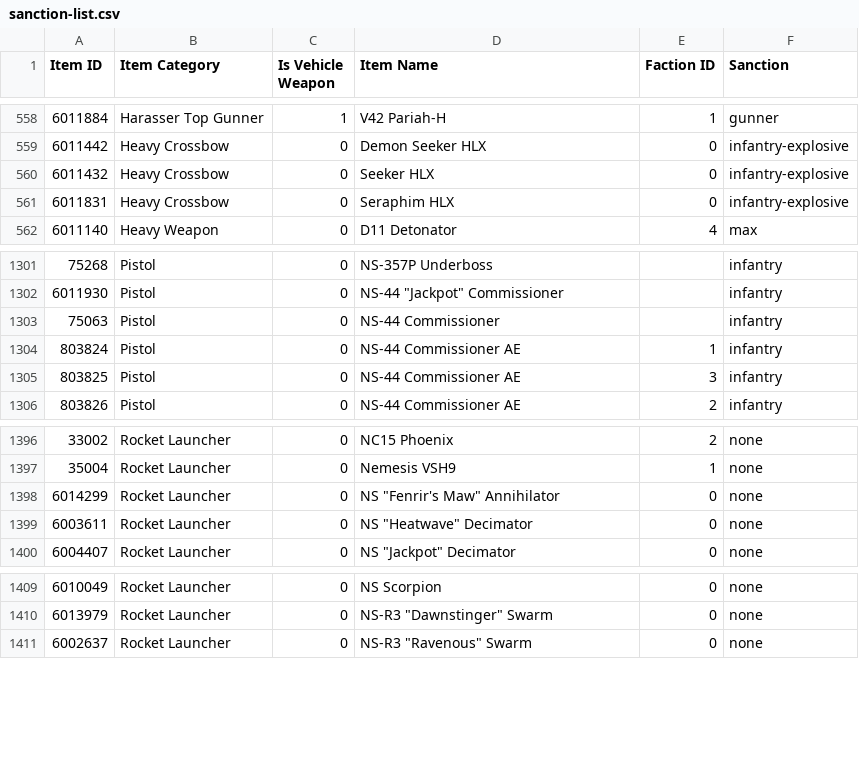
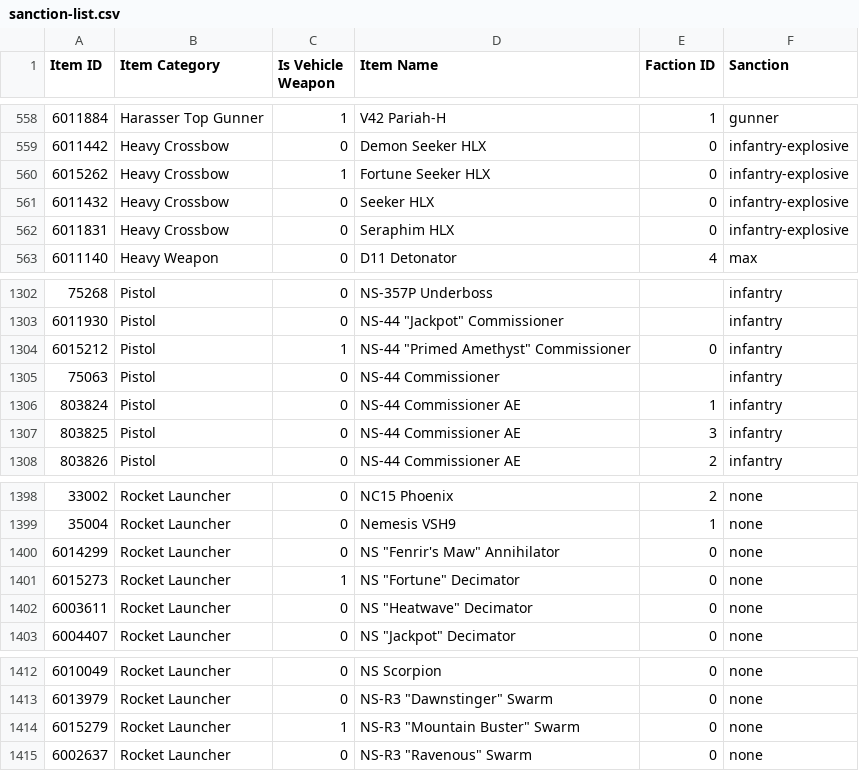
Before and after one commit to cooltrain7/Planetside-2-API-Tracker, a CSV file: Weapons/sanction-list.csv, drawn as a sheet; only a part is shown, gaps mark what is left out; the diff names each change by its address in the sheet, - before the commit and + after, or states it on an @@ line.

Commit message:
Sanctions: 11-Year Anniversary
Signed-off-by: Fred Kilbourn <fred@fredk.com>

```diff
--- a/Weapons/sanction-list.csv
+++ b/Weapons/sanction-list.csv
+row 560: 6015262 | Heavy Crossbow | 1 | Fortune Seeker HLX | 0 | infantry-explosive
+row 1304: 6015212 | Pistol | 1 | NS-44 "Primed Amethyst" Commissioner | 0 | infantry
+row 1401: 6015273 | Rocket Launcher | 1 | NS "Fortune" Decimator | 0 | none
+row 1414: 6015279 | Rocket Launcher | 1 | NS-R3 "Mountain Buster" Swarm | 0 | none
```
Also changed, not shown: Weapons/sanction-list-machine-with-none.csv, Weapons/sanction-list-machine.csv, 2 other files.
